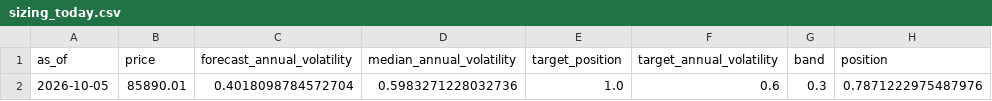
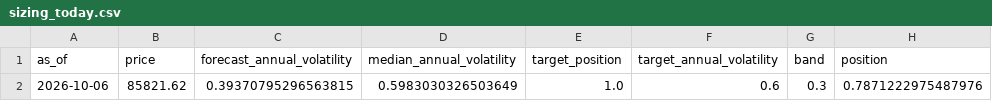
Before and after one commit to quasinbox-netizen/btc-cycle-lab, a CSV file: data/processed/sizing_today.csv, drawn as a sheet.

```diff
--- a/data/processed/sizing_today.csv
+++ b/data/processed/sizing_today.csv
@@ -1,2 +1,2 @@
 as_of,price,forecast_annual_volatility,median_annual_volatility,target_position,target_annual_volatility,band,position
-2026-10-05,85890.01,0.4018098784572704,0.5983271228032736,1.0,0.6,0.3,0.7871222975487976
+2026-10-06,85821.62,0.39370795296563815,0.5983030326503649,1.0,0.6,0.3,0.7871222975487976
```
Also changed, not shown: data/processed/rank_history.csv, data/processed/sizing_comparison.csv, 9 other files.
